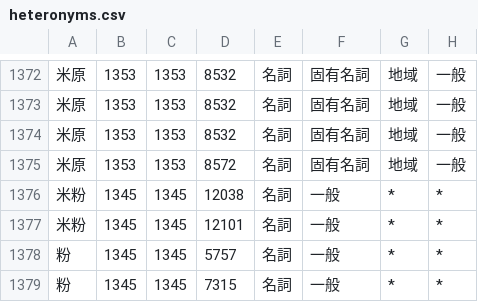
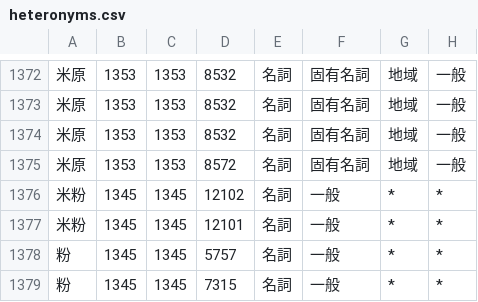
Before and after one commit to tsukumijima/pyopenjtalk-plus, a CSV file: pyopenjtalk/dictionary/heteronyms.csv, drawn as a sheet; only a part is shown, gaps mark what is left out; the diff names each change by its address in the sheet, - before the commit and + after, or states it on an @@ line.

Commit message:
Fix: 「米粉」が常に「こめこ」と読まれるように修正

```diff
--- a/pyopenjtalk/dictionary/heteronyms.csv
+++ b/pyopenjtalk/dictionary/heteronyms.csv
-D1376: 12038
+D1376: 12102
```
